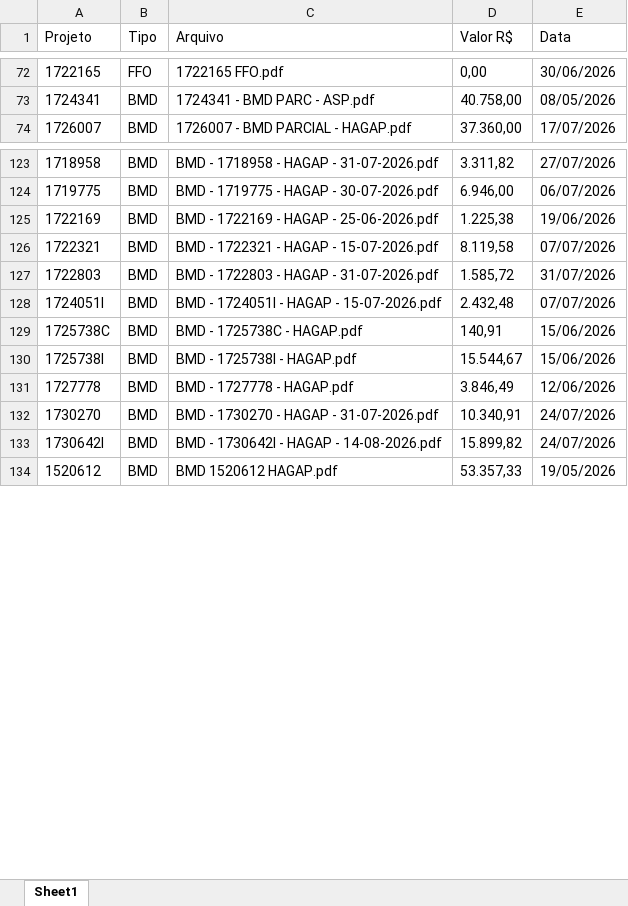
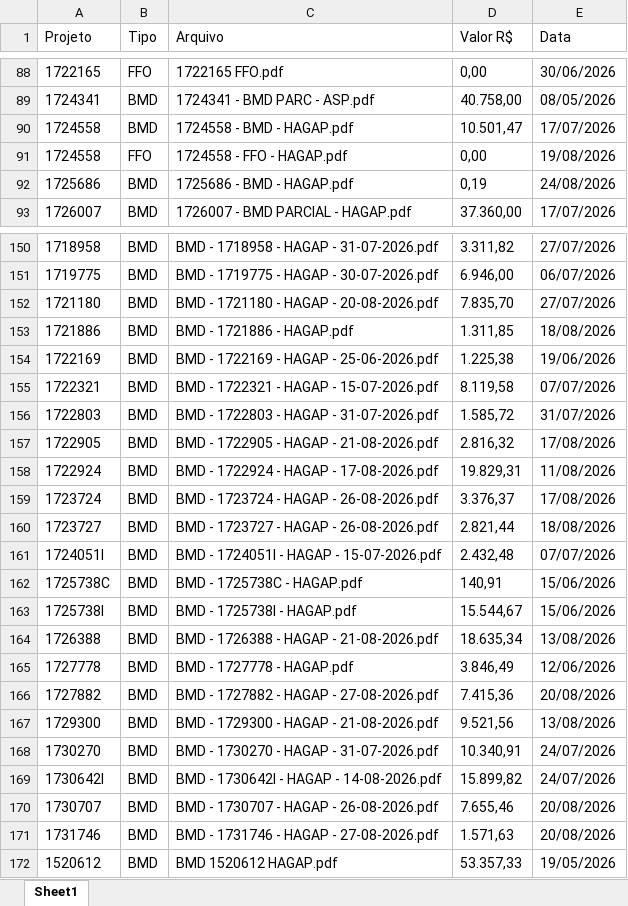
Before and after one commit to gabrielmedeirosasp-ops/HAGAP, an Excel workbook: medicoes.xlsx, sheet Sheet1, drawn as a sheet; only a part is shown, gaps mark what is left out; values as stored, in another font and other column widths than the file's, no borders; the diff covers the shown part only; the diff names each change by its address in the sheet, - before the commit and + after, or states it on an @@ line.

```diff
--- a/medicoes.xlsx (sheet Sheet1)
+++ b/medicoes.xlsx (sheet Sheet1)
+row 90: 1724558 | BMD | 1724558 - BMD - HAGAP.pdf | 10.501,47 | 17/07/2026
+row 91: 1724558 | FFO | 1724558 - FFO - HAGAP.pdf | 0,00 | 19/08/2026
+row 92: 1725686 | BMD | 1725686 - BMD - HAGAP.pdf | 0,19 | 24/08/2026
+row 152: 1721180 | BMD | BMD - 1721180 - HAGAP - 20-08-2026.pdf | 7.835,70 | 27/07/2026
+row 153: 1721886 | BMD | BMD - 1721886 - HAGAP.pdf | 1.311,85 | 18/08/2026
+row 157: 1722905 | BMD | BMD - 1722905 - HAGAP - 21-08-2026.pdf | 2.816,32 | 17/08/2026
+row 158: 1722924 | BMD | BMD - 1722924 - HAGAP - 17-08-2026.pdf | 19.829,31 | 11/08/2026
+row 159: 1723724 | BMD | BMD - 1723724 - HAGAP - 26-08-2026.pdf | 3.376,37 | 17/08/2026
+row 160: 1723727 | BMD | BMD - 1723727 - HAGAP - 26-08-2026.pdf | 2.821,44 | 18/08/2026
+row 164: 1726388 | BMD | BMD - 1726388 - HAGAP - 21-08-2026.pdf | 18.635,34 | 13/08/2026
+row 166: 1727882 | BMD | BMD - 1727882 - HAGAP - 27-08-2026.pdf | 7.415,36 | 20/08/2026
+row 167: 1729300 | BMD | BMD - 1729300 - HAGAP - 21-08-2026.pdf | 9.521,56 | 13/08/2026
+row 170: 1730707 | BMD | BMD - 1730707 - HAGAP - 26-08-2026.pdf | 7.655,46 | 20/08/2026
+row 171: 1731746 | BMD | BMD - 1731746 - HAGAP - 27-08-2026.pdf | 1.571,63 | 20/08/2026
```
Also changed, not shown: 70 added rows elsewhere in this sheet, analise_financeira.xlsx, materiais_por_projeto.xlsx, 4 other files.
